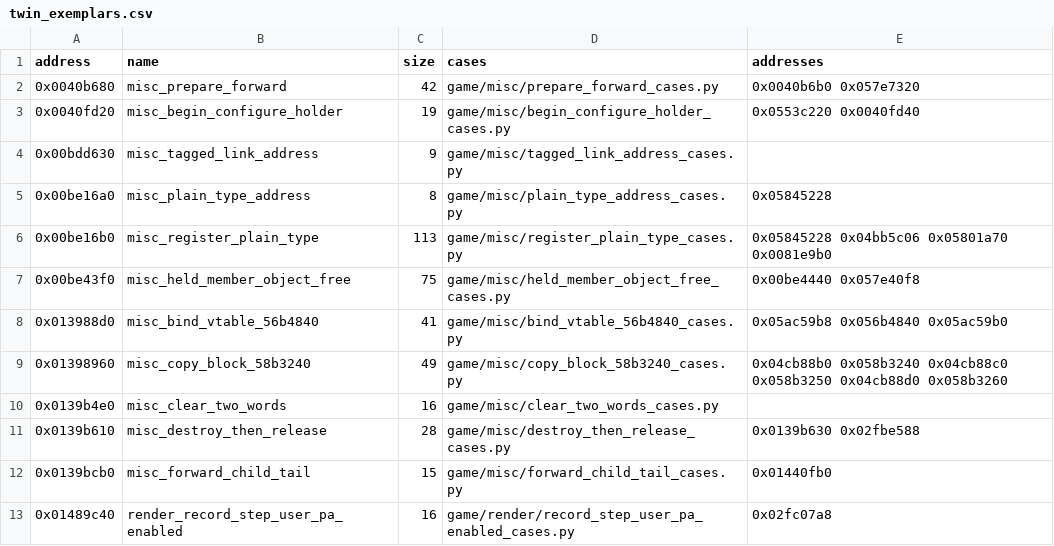
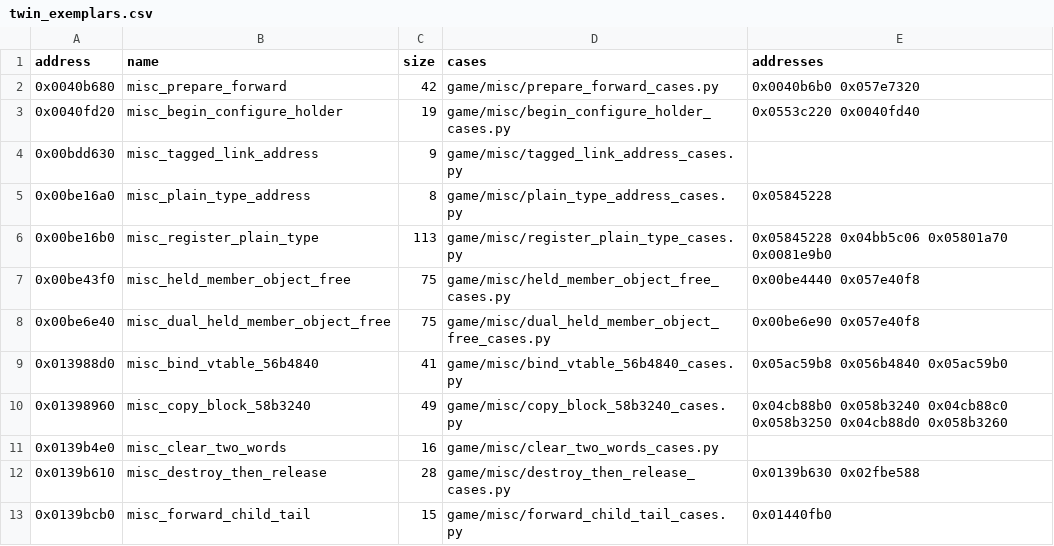
Before and after one commit to Jeffiest/Paleblood, a CSV file: game/auto/twin_exemplars.csv, drawn as a sheet; only a part is shown; the shorter side is filled out with more unchanged rows; the diff names each change by its address in the sheet, - before the commit and + after, or states it on an @@ line.

```diff
--- a/game/auto/twin_exemplars.csv
+++ b/game/auto/twin_exemplars.csv
+row 8: 0x00be6e40 | misc_dual_held_member_object_free | 75 | game/misc/dual_held_member_object_free_cases.py | 0x00be6e90 0x057e40f8
```
Also changed, not shown: 9 other files.
